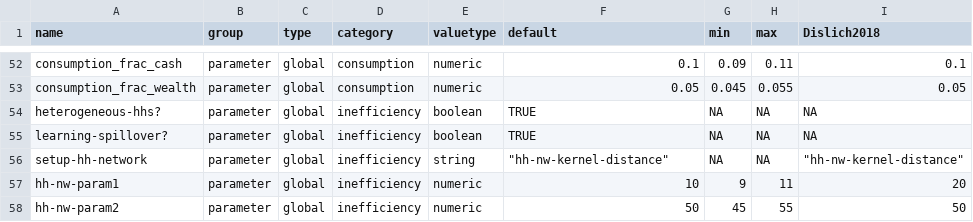
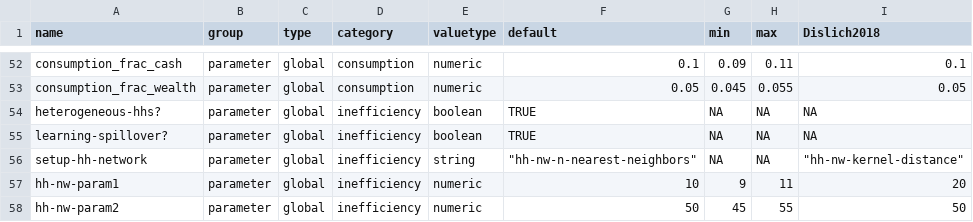
Before and after one commit to EFForTS-B10/Refforts, a CSV file: data_raw/EFForTS-ABM_parameters_and_output.csv, drawn as a sheet; only a part is shown, gaps mark what is left out; the diff names each change by its address in the sheet, - before the commit and + after, or states it on an @@ line.

Commit message:
changed parameter that better reproduces Dislich pattern

```diff
--- a/data_raw/EFForTS-ABM_parameters_and_output.csv
+++ b/data_raw/EFForTS-ABM_parameters_and_output.csv
-F56 (default): "hh-nw-kernel-distance"
+F56 (default): "hh-nw-n-nearest-neighbors"
```
Also changed, not shown: 2 other files.
